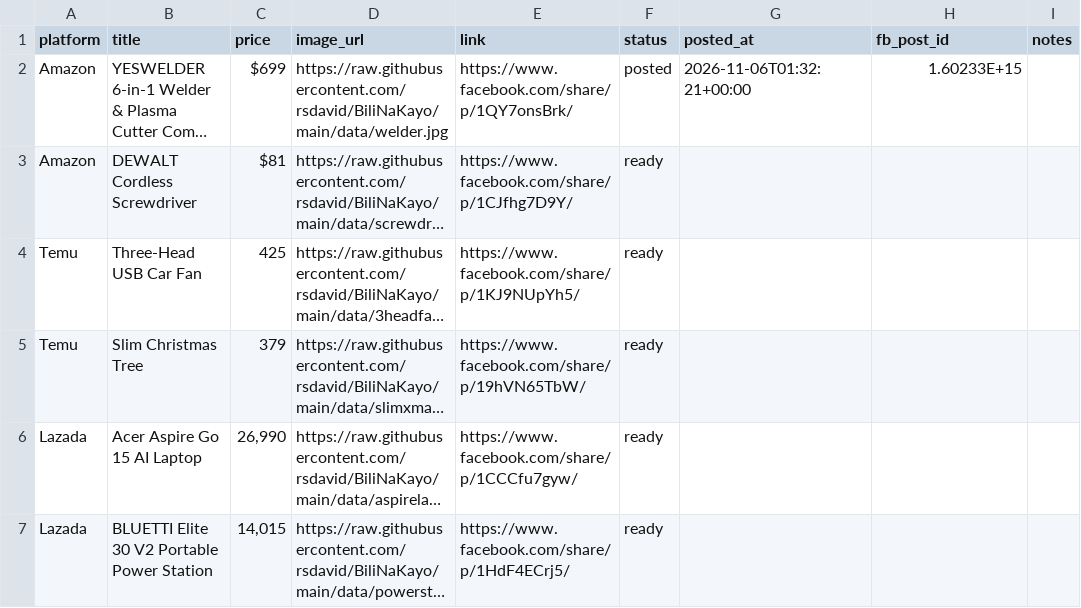
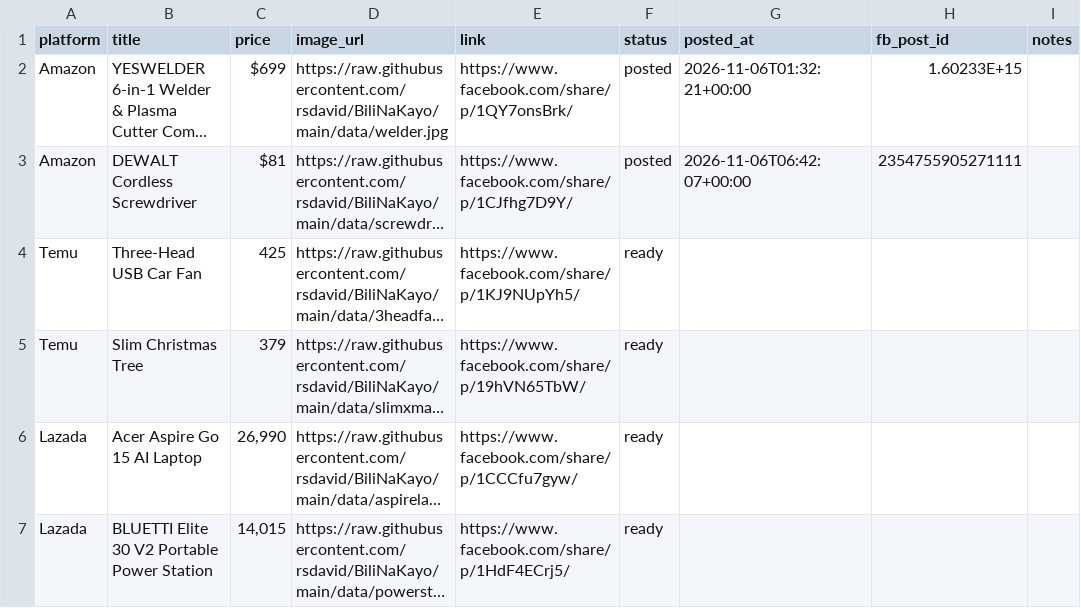
Before and after one commit to rsdavid/BiliNaKayo, a CSV file: data/products.csv, drawn as a sheet; long unchanged cells end in …; the diff names each change by its address in the sheet, - before the commit and + after, or states it on an @@ line.

Commit message:
Update product queue

```diff
--- a/data/products.csv
+++ b/data/products.csv
-F3 (status): ready
+F3 (status): posted
-G3 (posted_at): (empty)
+G3 (posted_at): 2026-11-06T06:42:07+00:00
-H3 (fb_post_id): (empty)
+H3 (fb_post_id): 2354755905271111
```
